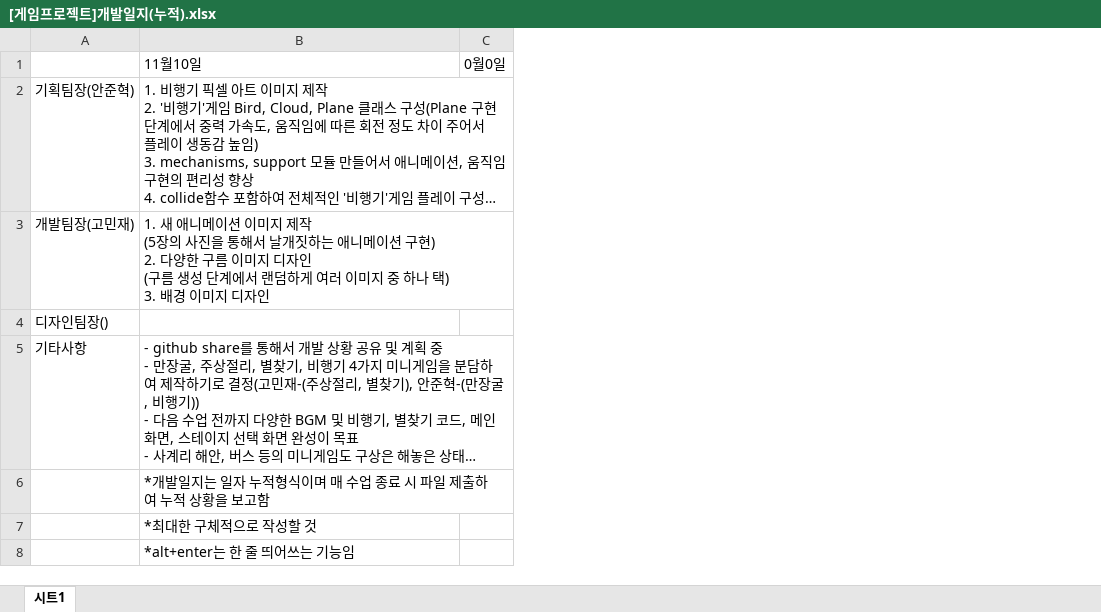
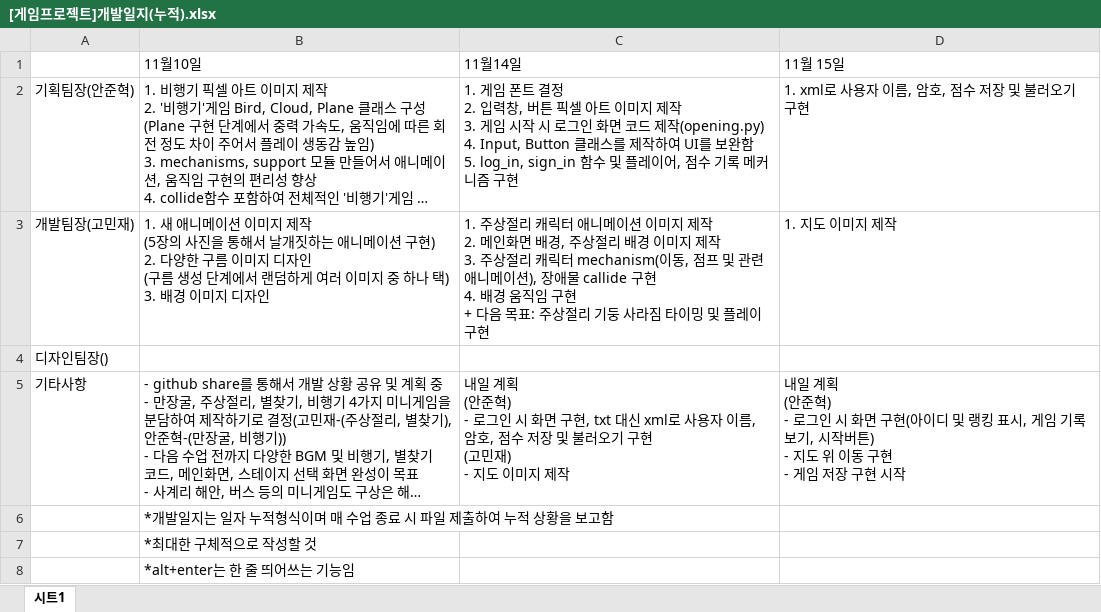
Before and after one commit to MichaelAJH/GameProject, an Excel workbook: [게임프로젝트]개발일지(누적).xlsx, sheet 시트1, drawn as a sheet; long unchanged cells end in …; values as stored, in another font and other column widths than the file's, no borders; removed rows and columns are numbered as before the commit, all else as after; ↵ is a line break in a cell; the diff names each change by its address in the sheet, - before the commit and + after, or states it on an @@ line.

```diff
--- a/[게임프로젝트]개발일지(누적).xlsx (sheet 시트1)
+++ b/[게임프로젝트]개발일지(누적).xlsx (sheet 시트1)
-column C, row 1: 0월0일
+column C, rows 1-5: 11월14일 | 1. 게임 폰트 결정 ↵ 2. 입력창, 버튼 픽셀 아트 이미지 제작 ↵ 3. 게임 시작 시 로그인 화면 코드 제작(opening.py) ↵ 4. Input, Button 클래스를 제작하여 UI를 보완함 ↵ 5. log_in, sign_in 함수 및 플레이어, 점수 기록 메커니즘 구현 | 1. 주상절리 캐릭터 애니메이션 이미지 제작 ↵ 2. 메인화면 배경, 주상절리 배경 이미지 제작 ↵ 3. 주상절리 캐릭터 mechanism(이동, 점프 및 관련 애니메이션), 장애물 callide 구현 ↵ 4. 배경 움직임 구현 ↵ + 다음 목표: 주상절리 기둥 사라짐 타이밍 및 플레이 구현 |  | 내일 계획 ↵ (안준혁) ↵ - 로그인 시 화면 구현, txt 대신 xml로 사용자 이름, 암호, 점수 저장 및 불러오기 구현 ↵ (고민재) ↵ - 지도 이미지 제작
+column D, rows 1-5: 11월 15일 | 1. xml로 사용자 이름, 암호, 점수 저장 및 불러오기 구현 | 1. 지도 이미지 제작 |  | 내일 계획 ↵ (안준혁) ↵ - 로그인 시 화면 구현(아이디 및 랭킹 표시, 게임 기록 보기, 시작버튼) ↵ - 지도 위 이동 구현 ↵ - 게임 저장 구현 시작
```
Also changed, not shown: 7 other files.
